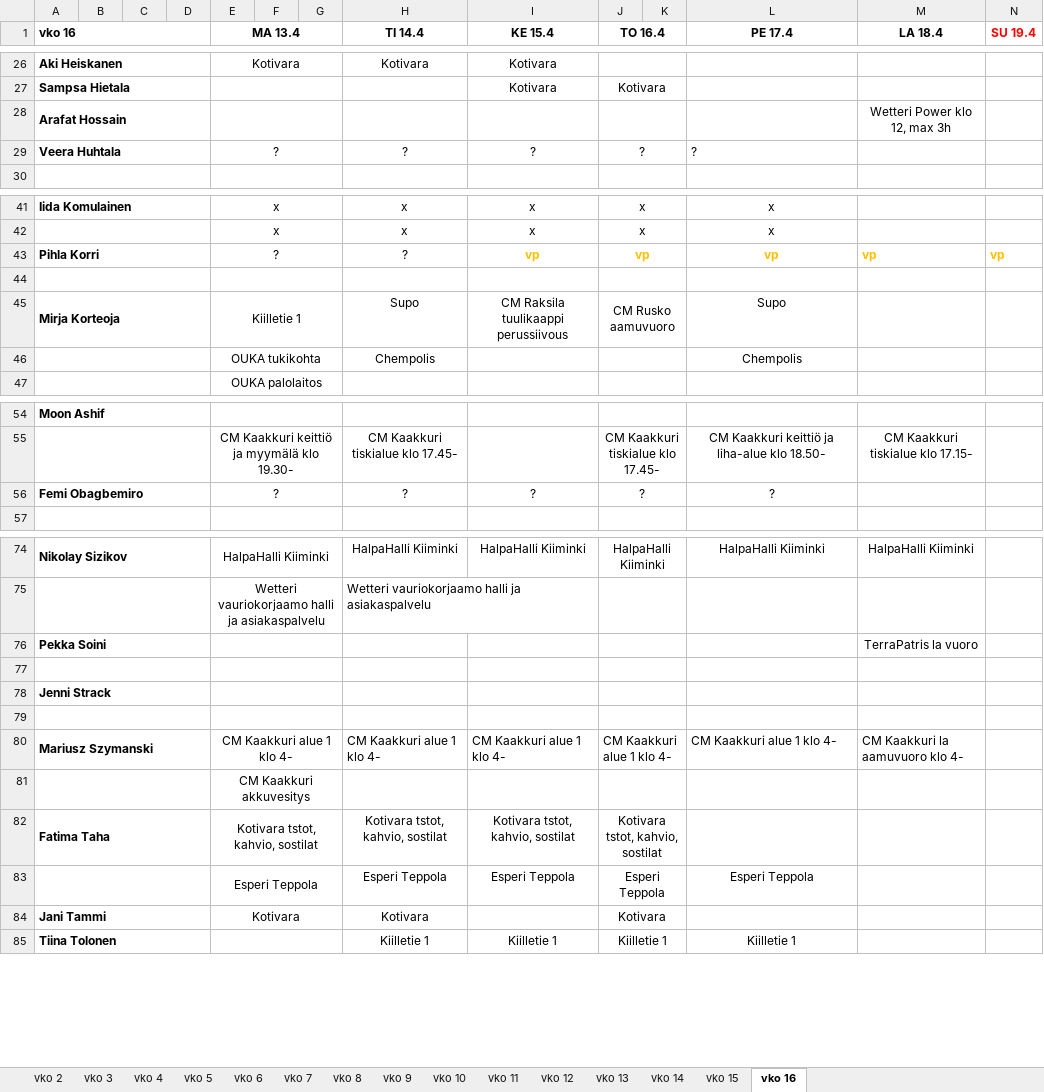
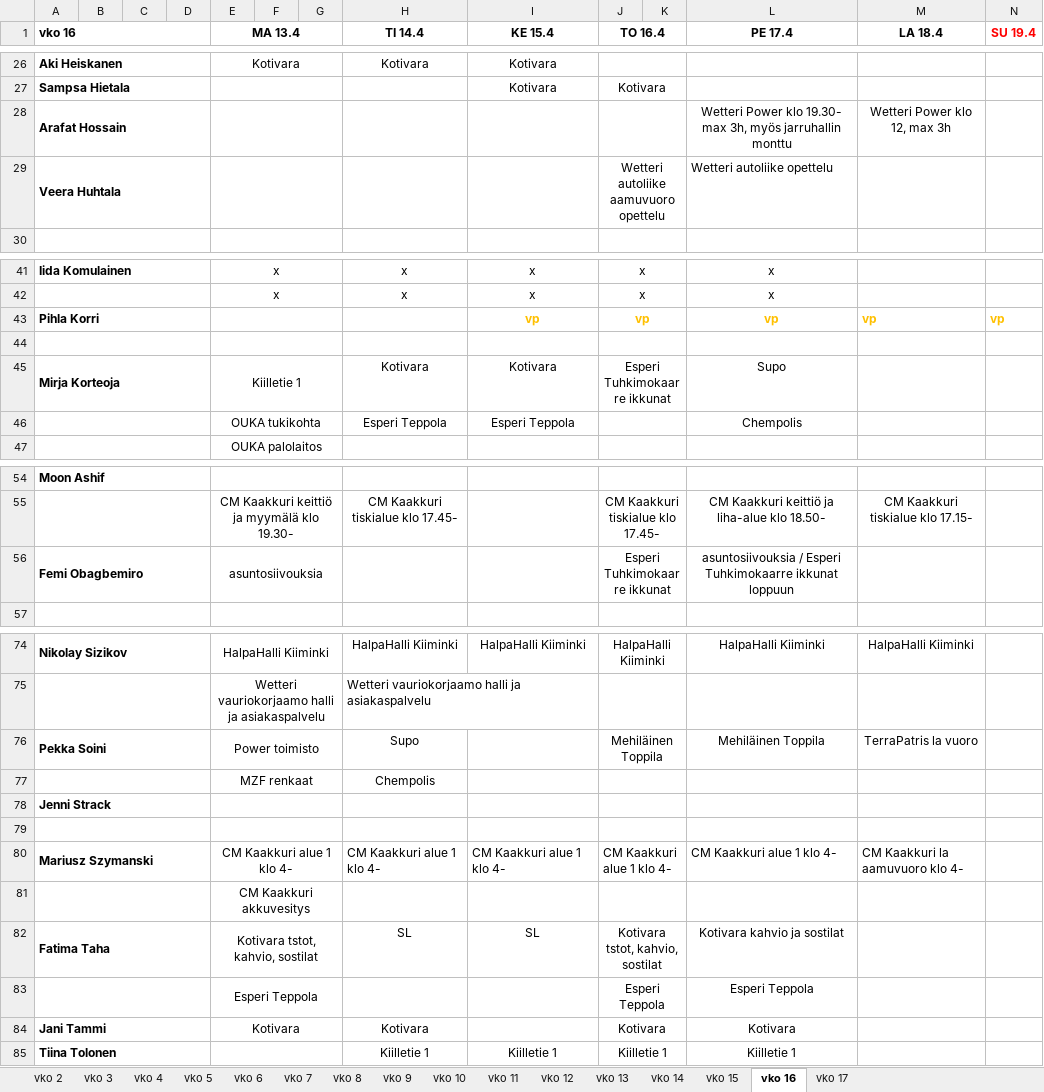
Before and after one commit to sol-droid-nik/Calendars, an Excel workbook: data/tyovuorot_2026.xlsx, sheet vko 16, drawn as a sheet; only a part is shown, gaps mark what is left out; values as stored, in another font and other column widths than the file's, no borders; removed rows and columns are numbered as before the commit, all else as after; the diff covers the shown part only; the diff names each change by its address in the sheet, - before the commit and + after, or states it on an @@ line.

```diff
--- a/data/tyovuorot_2026.xlsx (sheet vko 16)
+++ b/data/tyovuorot_2026.xlsx (sheet vko 16)
+sheet tab: vko 17
-L28 (PE 17.4): (empty)
+L28 (PE 17.4): Wetteri Power klo 19.30- max 3h, myös jarruhallin monttu
-row 29: Veera Huhtala |  |  |  | ? |  |  | ? | ? | ? |  | ?
+row 29: Veera Huhtala |  |  |  |  |  |  |  |  | Wetteri autoliike aamuvuoro opettelu |  | Wetteri autoliike opettelu
-E43 (MA 13.4): ?
+E43 (MA 13.4): (empty)
-H43 (TI 14.4): ?
+H43 (TI 14.4): (empty)
-H45 (TI 14.4): Supo
+H45 (TI 14.4): Kotivara
-I45 (KE 15.4): CM Raksila tuulikaappi perussiivous
+I45 (KE 15.4): Kotivara
-J45 (TO 16.4): CM Rusko aamuvuoro
+J45 (TO 16.4): Esperi Tuhkimokaarre ikkunat
-H46 (TI 14.4): Chempolis
+H46 (TI 14.4): Esperi Teppola
-I46 (KE 15.4): (empty)
+I46 (KE 15.4): Esperi Teppola
-row 56: Femi Obagbemiro |  |  |  | ? |  |  | ? | ? | ? |  | ?
+row 56: Femi Obagbemiro |  |  |  | asuntosiivouksia |  |  |  |  | Esperi Tuhkimokaarre ikkunat |  | asuntosiivouksia / Esperi Tuhkimokaarre ikkunat loppuun
-E76 (MA 13.4): (empty)
+E76 (MA 13.4): Power toimisto
-H76 (TI 14.4): (empty)
+H76 (TI 14.4): Supo
-J76 (TO 16.4): (empty)
+J76 (TO 16.4): Mehiläinen Toppila
-L76 (PE 17.4): (empty)
+L76 (PE 17.4): Mehiläinen Toppila
-row 77: (empty)
+row 77:  |  |  |  | MZF renkaat |  |  | Chempolis
-H82 (TI 14.4): Kotivara tstot, kahvio, sostilat
+H82 (TI 14.4): SL
-I82 (KE 15.4): Kotivara tstot, kahvio, sostilat
+I82 (KE 15.4): SL
-L82 (PE 17.4): (empty)
+L82 (PE 17.4): Kotivara kahvio ja sostilat
-H83 (TI 14.4): Esperi Teppola
+H83 (TI 14.4): (empty)
-I83 (KE 15.4): Esperi Teppola
+I83 (KE 15.4): (empty)
-L84 (PE 17.4): (empty)
+L84 (PE 17.4): Kotivara
```
Also changed, not shown: 8 edited cells and cell formats elsewhere in this sheet, sheet vko 15.
